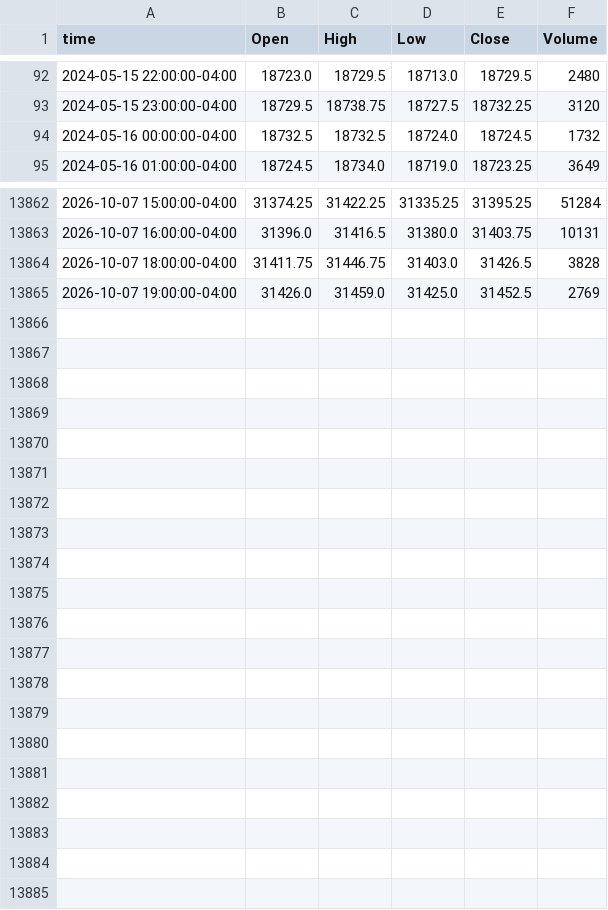
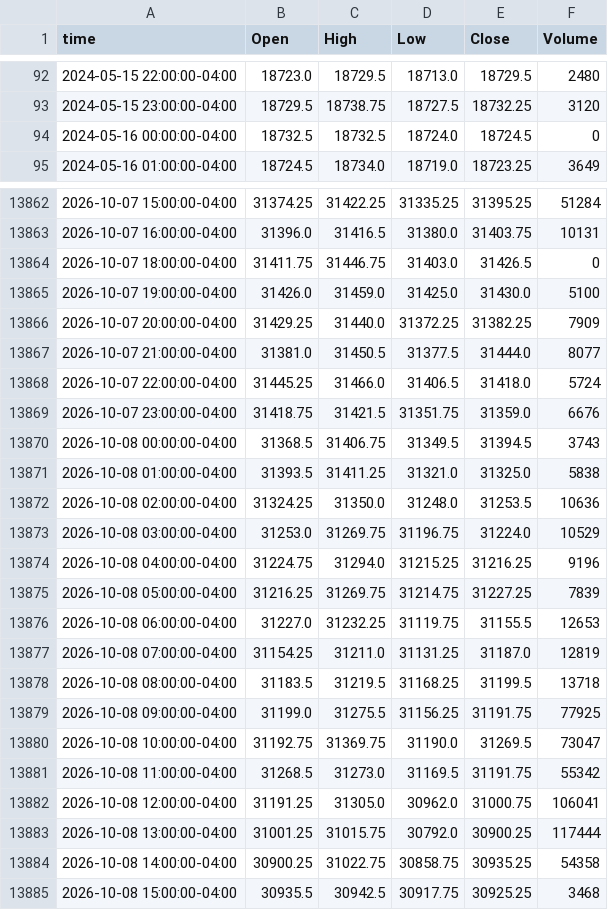
Before and after one commit to ductran1987/pharmd-bars, a CSV file: bars/NQ_1h.csv, drawn as a sheet; only a part is shown, gaps mark what is left out; the diff covers the shown part only.

```diff
--- a/bars/NQ_1h.csv
+++ b/bars/NQ_1h.csv
@@ -93,3 +93,3 @@ time,Open,High,Low,Close,Volume
 2024-05-15 23:00:00-04:00,18729.5,18738.75,18727.5,18732.25,3120
-2024-05-16 00:00:00-04:00,18732.5,18732.5,18724.0,18724.5,1732
+2024-05-16 00:00:00-04:00,18732.5,18732.5,18724.0,18724.5,0
 2024-05-16 01:00:00-04:00,18724.5,18734.0,18719.0,18723.25,3649
@@ -13863,3 +13863,23 @@ time,Open,High,Low,Close,Volume
 2026-10-07 16:00:00-04:00,31396.0,31416.5,31380.0,31403.75,10131
-2026-10-07 18:00:00-04:00,31411.75,31446.75,31403.0,31426.5,3828
-2026-10-07 19:00:00-04:00,31426.0,31459.0,31425.0,31452.5,2769
+2026-10-07 18:00:00-04:00,31411.75,31446.75,31403.0,31426.5,0
+2026-10-07 19:00:00-04:00,31426.0,31459.0,31425.0,31430.0,5100
+2026-10-07 20:00:00-04:00,31429.25,31440.0,31372.25,31382.25,7909
+2026-10-07 21:00:00-04:00,31381.0,31450.5,31377.5,31444.0,8077
+2026-10-07 22:00:00-04:00,31445.25,31466.0,31406.5,31418.0,5724
+2026-10-07 23:00:00-04:00,31418.75,31421.5,31351.75,31359.0,6676
+2026-10-08 00:00:00-04:00,31368.5,31406.75,31349.5,31394.5,3743
+2026-10-08 01:00:00-04:00,31393.5,31411.25,31321.0,31325.0,5838
+2026-10-08 02:00:00-04:00,31324.25,31350.0,31248.0,31253.5,10636
+2026-10-08 03:00:00-04:00,31253.0,31269.75,31196.75,31224.0,10529
+2026-10-08 04:00:00-04:00,31224.75,31294.0,31215.25,31216.25,9196
+2026-10-08 05:00:00-04:00,31216.25,31269.75,31214.75,31227.25,7839
+2026-10-08 06:00:00-04:00,31227.0,31232.25,31119.75,31155.5,12653
+2026-10-08 07:00:00-04:00,31154.25,31211.0,31131.25,31187.0,12819
+2026-10-08 08:00:00-04:00,31183.5,31219.5,31168.25,31199.5,13718
+2026-10-08 09:00:00-04:00,31199.0,31275.5,31156.25,31191.75,77925
+2026-10-08 10:00:00-04:00,31192.75,31369.75,31190.0,31269.5,73047
+2026-10-08 11:00:00-04:00,31268.5,31273.0,31169.5,31191.75,55342
+2026-10-08 12:00:00-04:00,31191.25,31305.0,30962.0,31000.75,106041
+2026-10-08 13:00:00-04:00,31001.25,31015.75,30792.0,30900.25,117444
+2026-10-08 14:00:00-04:00,30900.25,31022.75,30858.75,30935.25,54358
+2026-10-08 15:00:00-04:00,30935.5,30942.5,30917.75,30925.25,3468
```
Also changed, not shown: 1 edited cell elsewhere in this file, bars/ES_1h.csv, 2 other files.
